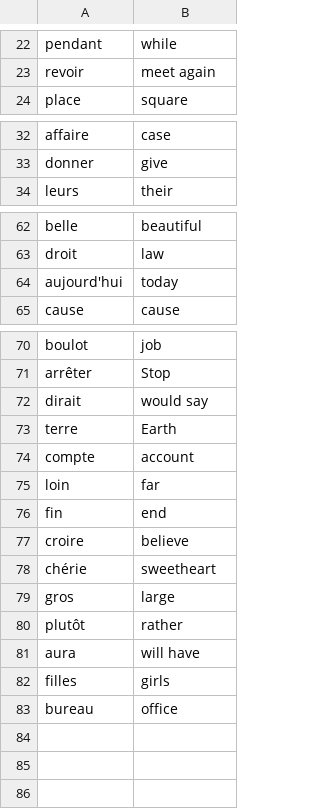
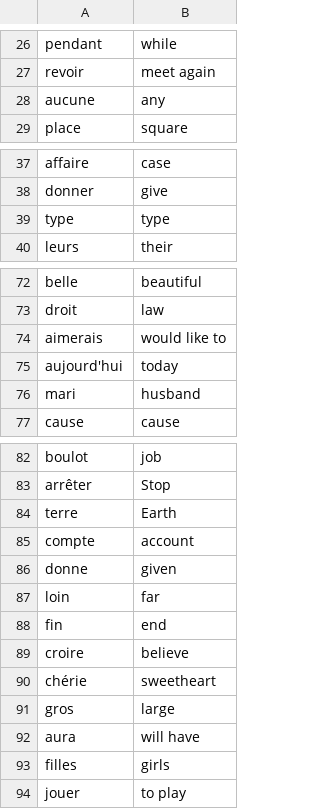
Before and after one commit to js2493/100-days-of-python, a CSV file: flash-cards/data/french_words_to_learn.csv, drawn as a sheet; only a part is shown, gaps mark what is left out; the diff covers the shown part only.

```diff
--- a/flash-cards/data/french_words_to_learn.csv
+++ b/flash-cards/data/french_words_to_learn.csv
@@ -23,2 +27,3 @@ pendant,while
 revoir,meet again
+aucune,any
 place,square
@@ -33,2 +38,3 @@ affaire,case
 donner,give
+type,type
 leurs,their
@@ -63,3 +73,5 @@ belle,beautiful
 droit,law
+aimerais,would like to
 aujourd'hui,today
+mari,husband
 cause,cause
@@ -71,5 +83,5 @@ boulot,job
 arrêter,Stop
-dirait,would say
 terre,Earth
 compte,account
+donne,given
 loin,far
@@ -79,5 +91,4 @@ chérie,sweetheart
 gros,large
-plutôt,rather
 aura,will have
 filles,girls
-bureau,office
+jouer,to play
```
Also changed, not shown: 11 added rows and 3 removed rows elsewhere in this file, 1 other file.
